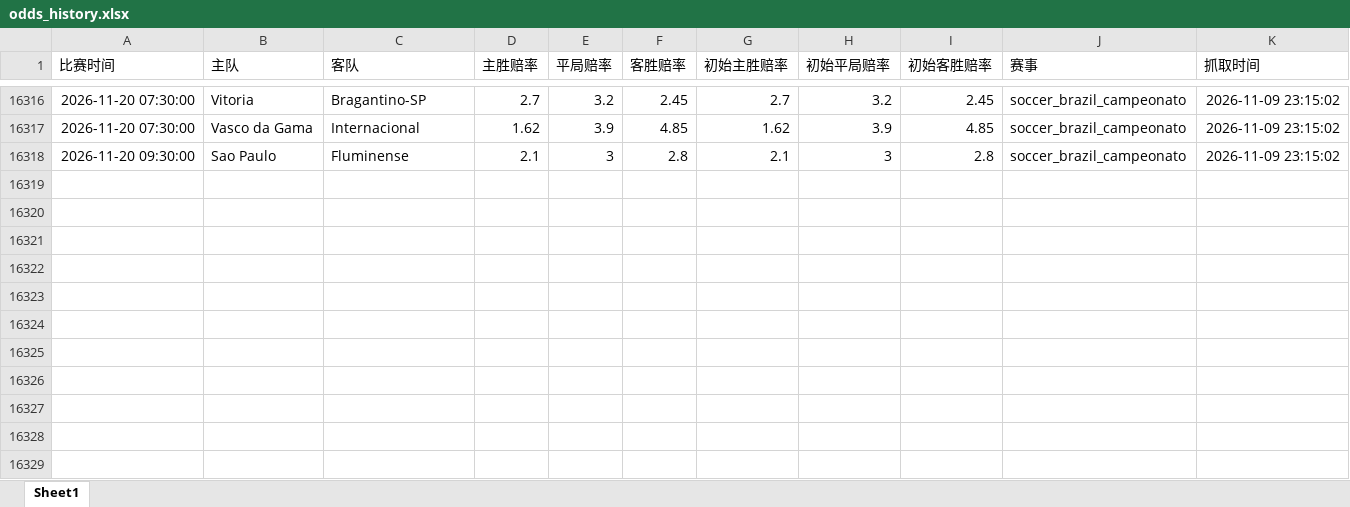
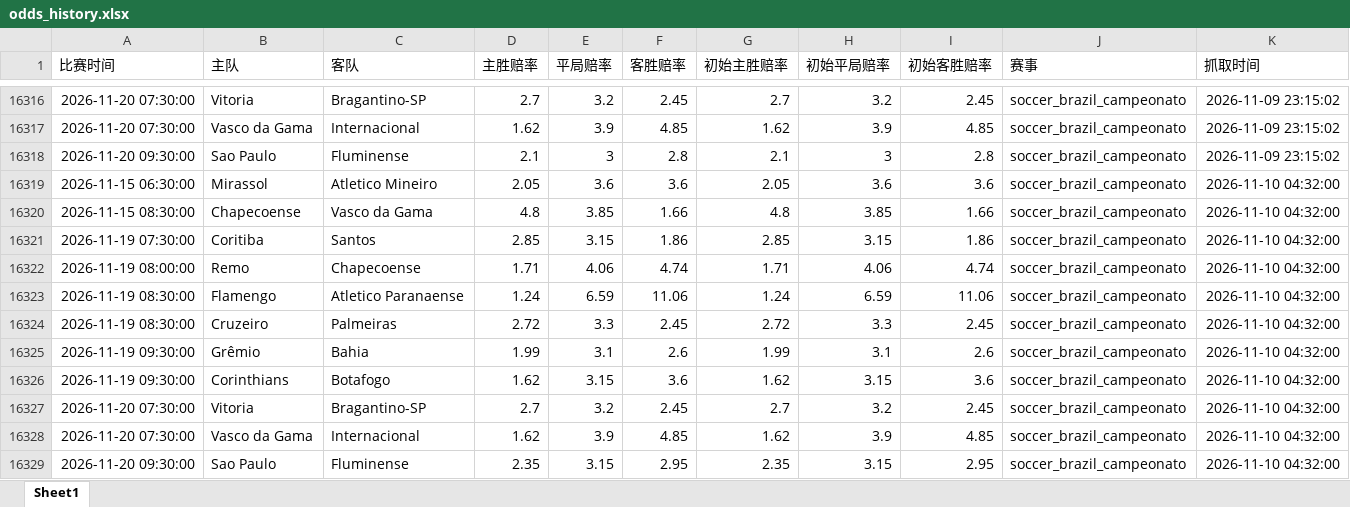
Before and after one commit to mynametengfei-coder/football_model, an Excel workbook: odds_history.xlsx, sheet Sheet1, drawn as a sheet; only a part is shown, gaps mark what is left out; values as stored, in another font and other column widths than the file's, no borders; the diff names each change by its address in the sheet, - before the commit and + after, or states it on an @@ line.

```diff
--- a/odds_history.xlsx (sheet Sheet1)
+++ b/odds_history.xlsx (sheet Sheet1)
+row 16319: 2026-11-15 06:30:00 | Mirassol | Atletico Mineiro | 2.05 | 3.6 | 3.6 | 2.05 | 3.6 | 3.6 | soccer_brazil_campeonato | 2026-11-10 04:32:00
+row 16320: 2026-11-15 08:30:00 | Chapecoense | Vasco da Gama | 4.8 | 3.85 | 1.66 | 4.8 | 3.85 | 1.66 | soccer_brazil_campeonato | 2026-11-10 04:32:00
+row 16321: 2026-11-19 07:30:00 | Coritiba | Santos | 2.85 | 3.15 | 1.86 | 2.85 | 3.15 | 1.86 | soccer_brazil_campeonato | 2026-11-10 04:32:00
+row 16322: 2026-11-19 08:00:00 | Remo | Chapecoense | 1.71 | 4.06 | 4.74 | 1.71 | 4.06 | 4.74 | soccer_brazil_campeonato | 2026-11-10 04:32:00
+row 16323: 2026-11-19 08:30:00 | Flamengo | Atletico Paranaense | 1.24 | 6.59 | 11.06 | 1.24 | 6.59 | 11.06 | soccer_brazil_campeonato | 2026-11-10 04:32:00
+row 16324: 2026-11-19 08:30:00 | Cruzeiro | Palmeiras | 2.72 | 3.3 | 2.45 | 2.72 | 3.3 | 2.45 | soccer_brazil_campeonato | 2026-11-10 04:32:00
+row 16325: 2026-11-19 09:30:00 | Grêmio | Bahia | 1.99 | 3.1 | 2.6 | 1.99 | 3.1 | 2.6 | soccer_brazil_campeonato | 2026-11-10 04:32:00
+row 16326: 2026-11-19 09:30:00 | Corinthians | Botafogo | 1.62 | 3.15 | 3.6 | 1.62 | 3.15 | 3.6 | soccer_brazil_campeonato | 2026-11-10 04:32:00
+row 16327: 2026-11-20 07:30:00 | Vitoria | Bragantino-SP | 2.7 | 3.2 | 2.45 | 2.7 | 3.2 | 2.45 | soccer_brazil_campeonato | 2026-11-10 04:32:00
+row 16328: 2026-11-20 07:30:00 | Vasco da Gama | Internacional | 1.62 | 3.9 | 4.85 | 1.62 | 3.9 | 4.85 | soccer_brazil_campeonato | 2026-11-10 04:32:00
+row 16329: 2026-11-20 09:30:00 | Sao Paulo | Fluminense | 2.35 | 3.15 | 2.95 | 2.35 | 3.15 | 2.95 | soccer_brazil_campeonato | 2026-11-10 04:32:00
```
Also changed, not shown: matches_with_odds.xlsx.
